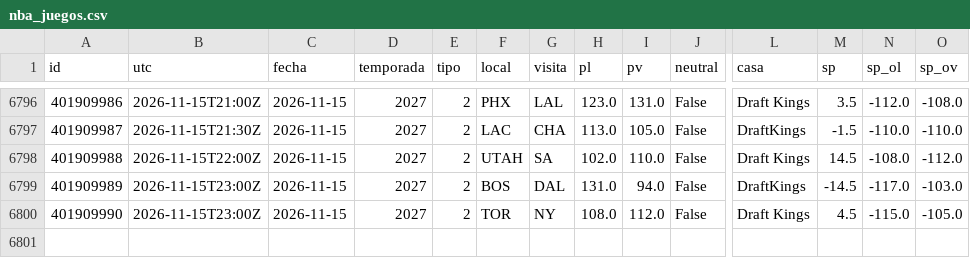
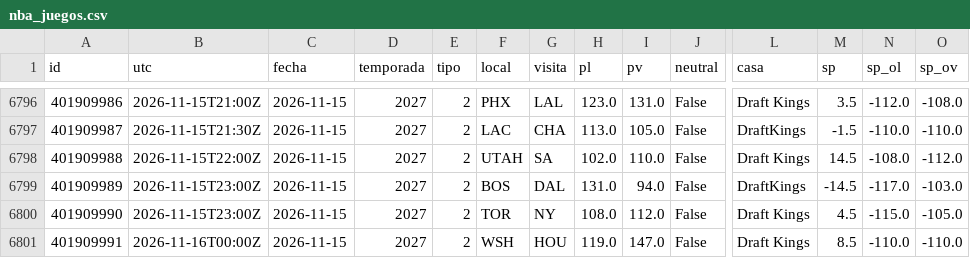
Before and after one commit to robertoaguilar1912-del/laliga-analisis, a CSV file: data/raw/nba_juegos.csv, drawn as a sheet; only a part is shown, gaps mark what is left out; rows hold the shown columns only; the diff names each change by its address in the sheet, - before the commit and + after, or states it on an @@ line.

```diff
--- a/data/raw/nba_juegos.csv
+++ b/data/raw/nba_juegos.csv
+row 6801: 401909991 | 2026-11-16T00:00Z | 2026-11-15 | 2027 | 2 | WSH | HOU | 119.0 | 147.0 | False | Draft Kings | 8.5 | -110.0 | -110.0
```
Also changed, not shown: data/raw/nba_box_2027.csv, 12 other files.
